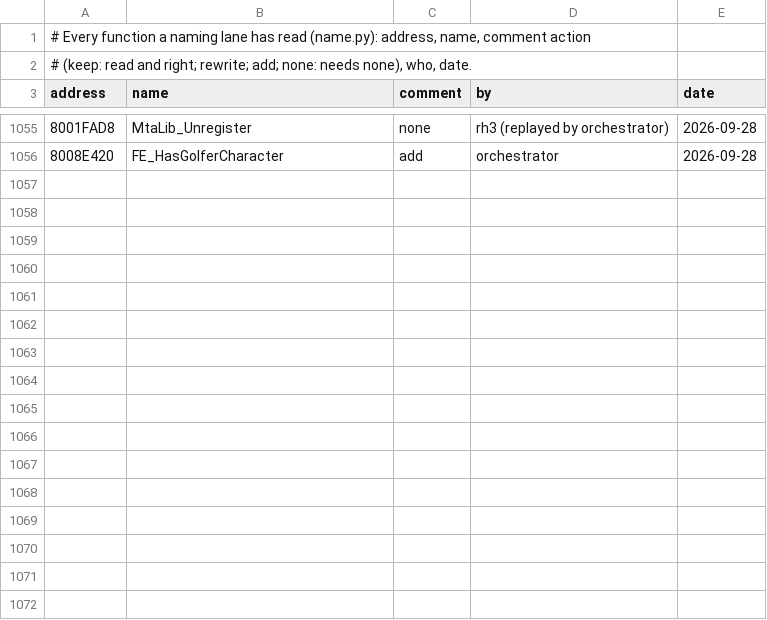
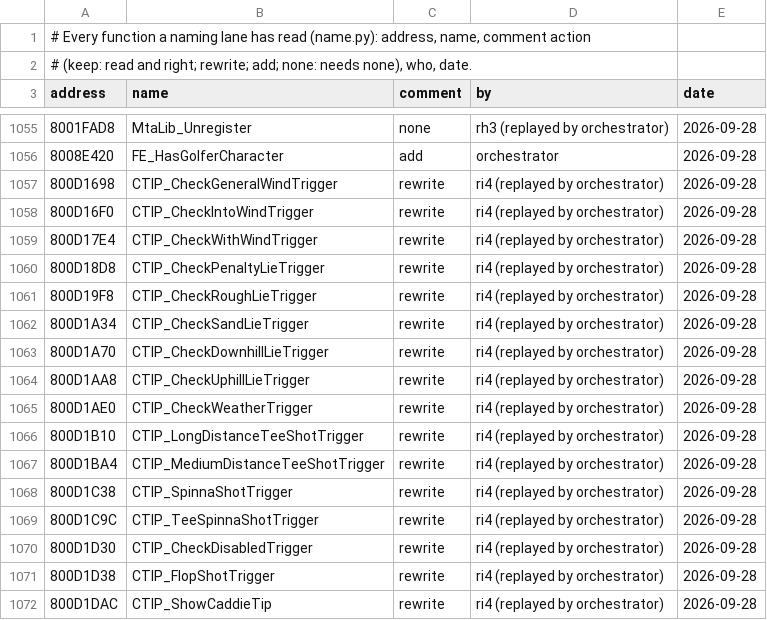
Before and after one commit to mitsevox/tw2004, a TSV file: config/GW4E69/review.tsv, drawn as a sheet; only a part is shown, gaps mark what is left out.

```diff
--- a/config/GW4E69/review.tsv
+++ b/config/GW4E69/review.tsv
@@ -1056 +1056,17 @@ address	name	comment	by	date
 8008E420	FE_HasGolferCharacter	add	orchestrator	2026-09-28
+800D1698	CTIP_CheckGeneralWindTrigger	rewrite	ri4 (replayed by orchestrator)	2026-09-28
+800D16F0	CTIP_CheckIntoWindTrigger	rewrite	ri4 (replayed by orchestrator)	2026-09-28
+800D17E4	CTIP_CheckWithWindTrigger	rewrite	ri4 (replayed by orchestrator)	2026-09-28
+800D18D8	CTIP_CheckPenaltyLieTrigger	rewrite	ri4 (replayed by orchestrator)	2026-09-28
+800D19F8	CTIP_CheckRoughLieTrigger	rewrite	ri4 (replayed by orchestrator)	2026-09-28
+800D1A34	CTIP_CheckSandLieTrigger	rewrite	ri4 (replayed by orchestrator)	2026-09-28
+800D1A70	CTIP_CheckDownhillLieTrigger	rewrite	ri4 (replayed by orchestrator)	2026-09-28
+800D1AA8	CTIP_CheckUphillLieTrigger	rewrite	ri4 (replayed by orchestrator)	2026-09-28
+800D1AE0	CTIP_CheckWeatherTrigger	rewrite	ri4 (replayed by orchestrator)	2026-09-28
+800D1B10	CTIP_LongDistanceTeeShotTrigger	rewrite	ri4 (replayed by orchestrator)	2026-09-28
+800D1BA4	CTIP_MediumDistanceTeeShotTrigger	rewrite	ri4 (replayed by orchestrator)	2026-09-28
+800D1C38	CTIP_SpinnaShotTrigger	rewrite	ri4 (replayed by orchestrator)	2026-09-28
+800D1C9C	CTIP_TeeSpinnaShotTrigger	rewrite	ri4 (replayed by orchestrator)	2026-09-28
+800D1D30	CTIP_CheckDisabledTrigger	rewrite	ri4 (replayed by orchestrator)	2026-09-28
+800D1D38	CTIP_FlopShotTrigger	rewrite	ri4 (replayed by orchestrator)	2026-09-28
+800D1DAC	CTIP_ShowCaddieTip	rewrite	ri4 (replayed by orchestrator)	2026-09-28
```
Also changed, not shown: config/GW4E69/name_sources.tsv, 5 other files.
